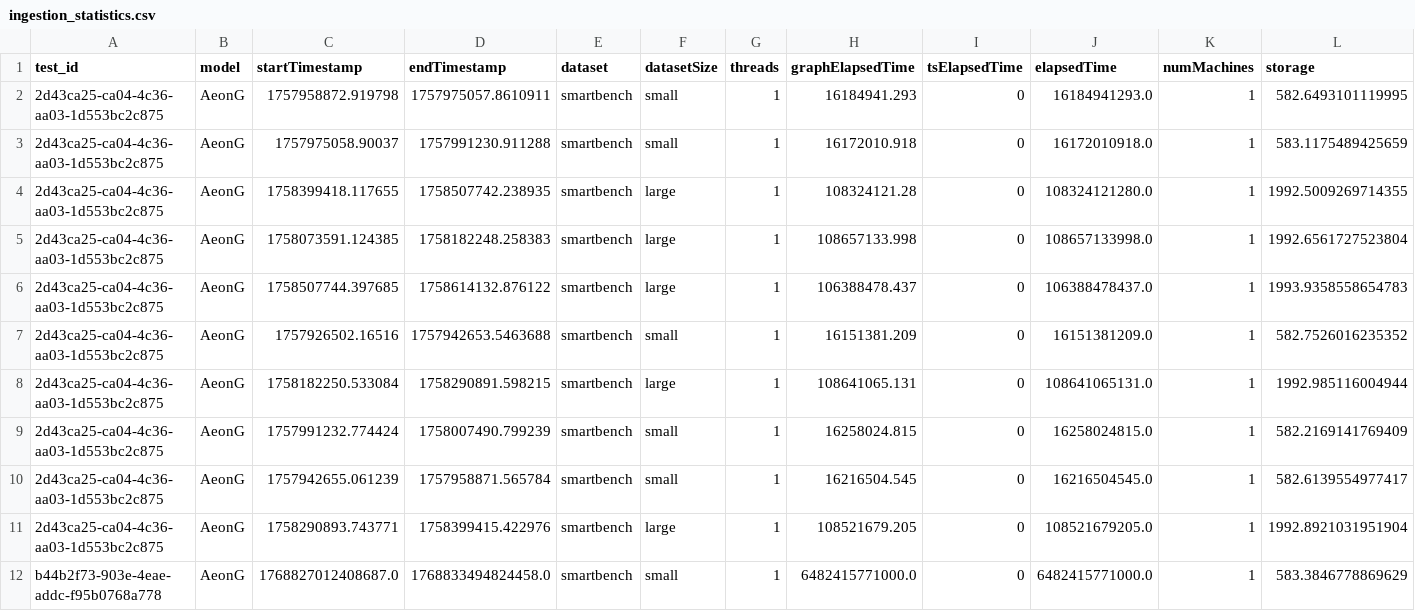
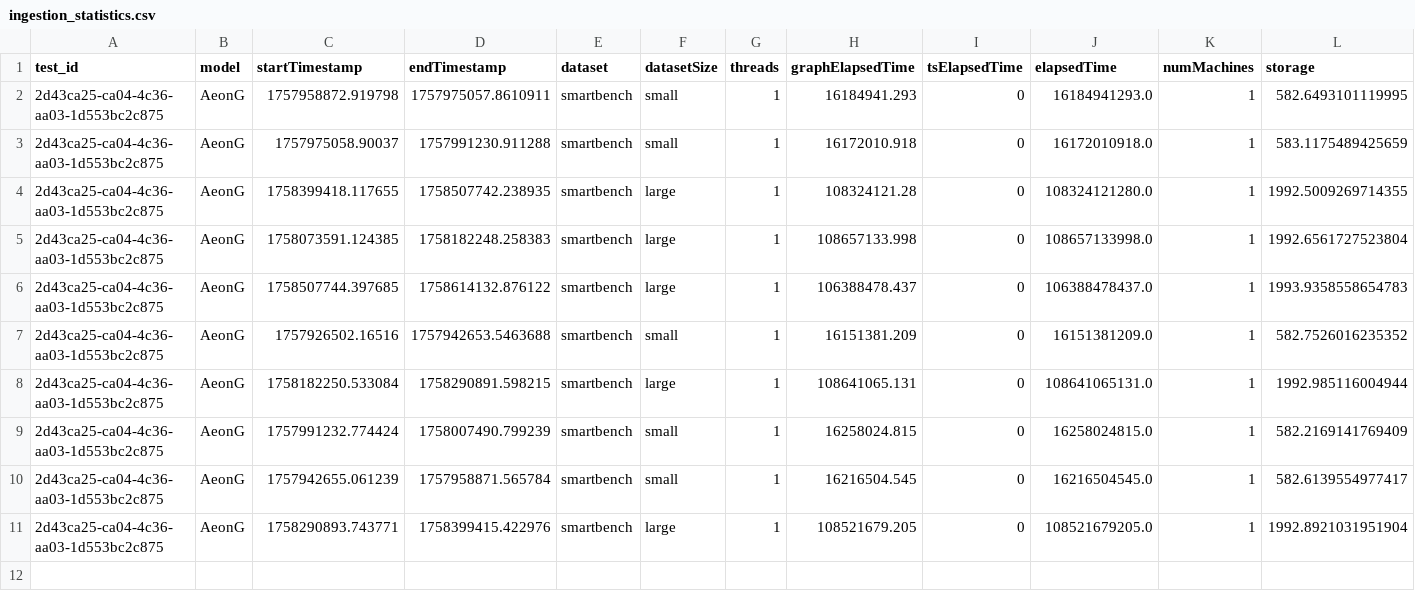
Before and after one commit to big-unibo/STGraph-evaluation, a CSV file: data/aeong/ingestion_time/ingestion_statistics.csv, drawn as a sheet; only a part is shown; rows hold the shown columns only; the diff names each change by its address in the sheet, - before the commit and + after, or states it on an @@ line.

Commit message:
fix; wrong ingestion statistics

```diff
--- a/data/aeong/ingestion_time/ingestion_statistics.csv
+++ b/data/aeong/ingestion_time/ingestion_statistics.csv
-row 12: b44b2f73-903e-4eae-addc-f95b0768a778 | AeonG | 1768827012408687.0 | 1768833494824458.0 | smartbench | small | 1 | 6482415771000.0 | 0 | 6482415771000.0 | 1 | 583.3846778869629
```
Also changed, not shown: 1 other file.
